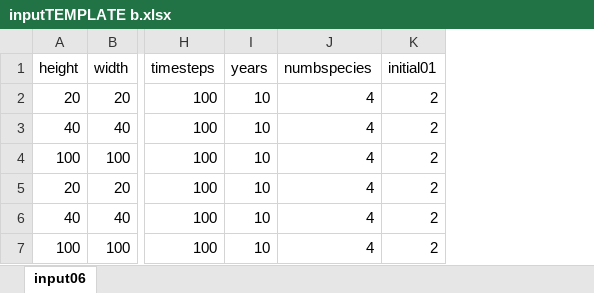
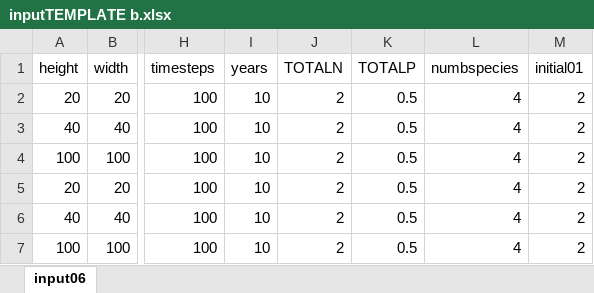
Before and after one commit to mccannecology/model, an Excel workbook: inputTEMPLATE b.xlsx, sheet input06, drawn as a sheet; only a part is shown, gaps mark what is left out; values as stored, in another font and other column widths than the file's, no borders; the diff names each change by its address in the sheet, - before the commit and + after, or states it on an @@ line.

Commit message:
some simulation results with new LIST structure

```diff
--- a/inputTEMPLATE b.xlsx (sheet input06)
+++ b/inputTEMPLATE b.xlsx (sheet input06)
+column J (TOTALN), rows 2-7: all 2
+column K (TOTALP), rows 2-7: all 0.5
```
Also changed, not shown: 38 other files.
